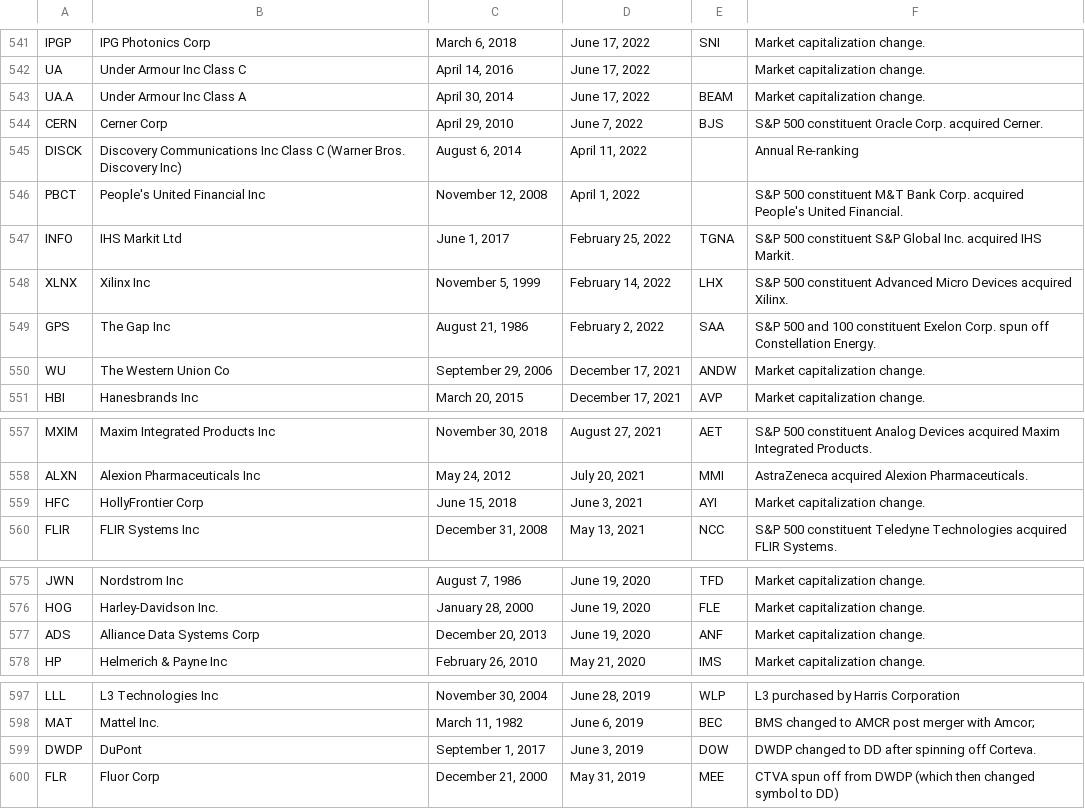
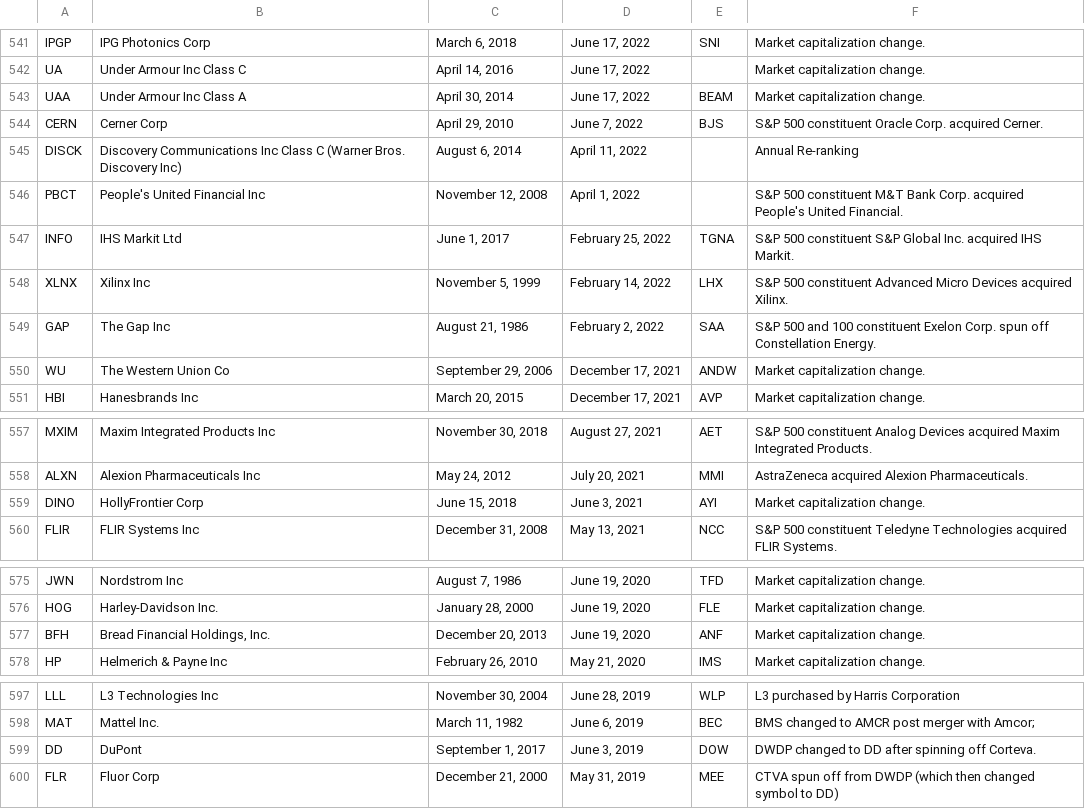
Before and after one commit to dustint121/SP500-Historical-Analysis-Project, a CSV file: cleaned_sp_500_dataset.csv, drawn as a sheet; only a part is shown, gaps mark what is left out.

Commit message:
Worked up to 700th stock. Will rewrite code to read Tiingo meta data first.

```diff
--- a/cleaned_sp_500_dataset.csv
+++ b/cleaned_sp_500_dataset.csv
@@ -542,3 +542,3 @@ IPGP,IPG Photonics Corp,"March 6, 2018","June 17, 2022",SNI,Market capitalizatio
 UA,Under Armour Inc Class C,"April 14, 2016","June 17, 2022",,Market capitalization change.
-UA.A,Under Armour Inc Class A,"April 30, 2014","June 17, 2022",BEAM,Market capitalization change.
+UAA,Under Armour Inc Class A,"April 30, 2014","June 17, 2022",BEAM,Market capitalization change.
 CERN,Cerner Corp,"April 29, 2010","June 7, 2022",BJS,S&P 500 constituent Oracle Corp. acquired Cerner.
@@ -548,3 +548,3 @@ INFO,IHS Markit Ltd,"June 1, 2017","February 25, 2022",TGNA,S&P 500 constituent
 XLNX,Xilinx Inc,"November 5, 1999","February 14, 2022",LHX,S&P 500 constituent Advanced Micro Devices acquired Xilinx.
-GPS,The Gap Inc,"August 21, 1986","February 2, 2022",SAA,S&P 500 and 100 constituent Exelon Corp. spun off Constellation Energy.
+GAP,The Gap Inc,"August 21, 1986","February 2, 2022",SAA,S&P 500 and 100 constituent Exelon Corp. spun off Constellation Energy.
 WU,The Western Union Co,"September 29, 2006","December 17, 2021",ANDW,Market capitalization change.
@@ -558,3 +558,3 @@ MXIM,Maxim Integrated Products Inc,"November 30, 2018","August 27, 2021",AET,S&P
 ALXN,Alexion Pharmaceuticals Inc,"May 24, 2012","July 20, 2021",MMI,AstraZeneca acquired Alexion Pharmaceuticals.
-HFC,HollyFrontier Corp,"June 15, 2018","June 3, 2021",AYI,Market capitalization change.
+DINO,HollyFrontier Corp,"June 15, 2018","June 3, 2021",AYI,Market capitalization change.
 FLIR,FLIR Systems Inc,"December 31, 2008","May 13, 2021",NCC,S&P 500 constituent Teledyne Technologies acquired FLIR Systems.
@@ -576,3 +576,3 @@ JWN,Nordstrom Inc,"August 7, 1986","June 19, 2020",TFD,Market capitalization cha
 HOG,Harley-Davidson Inc.,"January 28, 2000","June 19, 2020",FLE,Market capitalization change.
-ADS,Alliance Data Systems Corp,"December 20, 2013","June 19, 2020",ANF,Market capitalization change.
+BFH,"Bread Financial Holdings, Inc.","December 20, 2013","June 19, 2020",ANF,Market capitalization change.
 HP,Helmerich & Payne Inc,"February 26, 2010","May 21, 2020",IMS,Market capitalization change.
@@ -598,3 +598,3 @@ LLL,L3 Technologies Inc,"November 30, 2004","June 28, 2019",WLP,L3 purchased by
 MAT,Mattel Inc.,"March 11, 1982","June 6, 2019",BEC,BMS changed to AMCR post merger with Amcor;
-DWDP,DuPont,"September 1, 2017","June 3, 2019",DOW,DWDP changed to DD after spinning off Corteva.
+DD,DuPont,"September 1, 2017","June 3, 2019",DOW,DWDP changed to DD after spinning off Corteva.
 FLR,Fluor Corp,"December 21, 2000","May 31, 2019",MEE,CTVA spun off from DWDP (which then changed symbol to DD)
```
Also changed, not shown: 5 other files.
